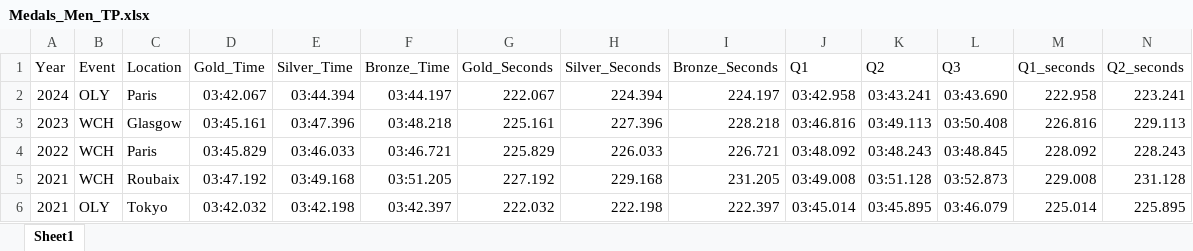
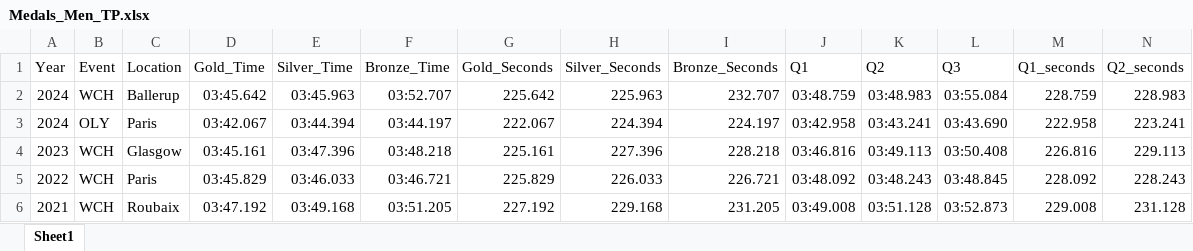
Before and after one commit to Bremz09/CNZPD, an Excel workbook: pages/WR_progressions/Medals_Men_TP.xlsx, sheet Sheet1, drawn as a sheet; only a part is shown; the shorter side is filled out with more unchanged rows; values as stored, in another font and other column widths than the file's, no borders; rows hold the shown columns only; the diff names each change by its address in the sheet, - before the commit and + after, or states it on an @@ line.

```diff
--- a/pages/WR_progressions/Medals_Men_TP.xlsx (sheet Sheet1)
+++ b/pages/WR_progressions/Medals_Men_TP.xlsx (sheet Sheet1)
+row 2: 2024 | WCH | Ballerup | 03:45.642 | 03:45.963 | 03:52.707 | 225.642 | 225.963 | 232.707 | 03:48.759 | 03:48.983 | 03:55.084 | 228.759 | 228.983
```
Also changed, not shown: pages/WR_progressions/Medals_Men_F200.xlsx, pages/WR_progressions/Medals_Men_IP.xlsx, 8 other files.
